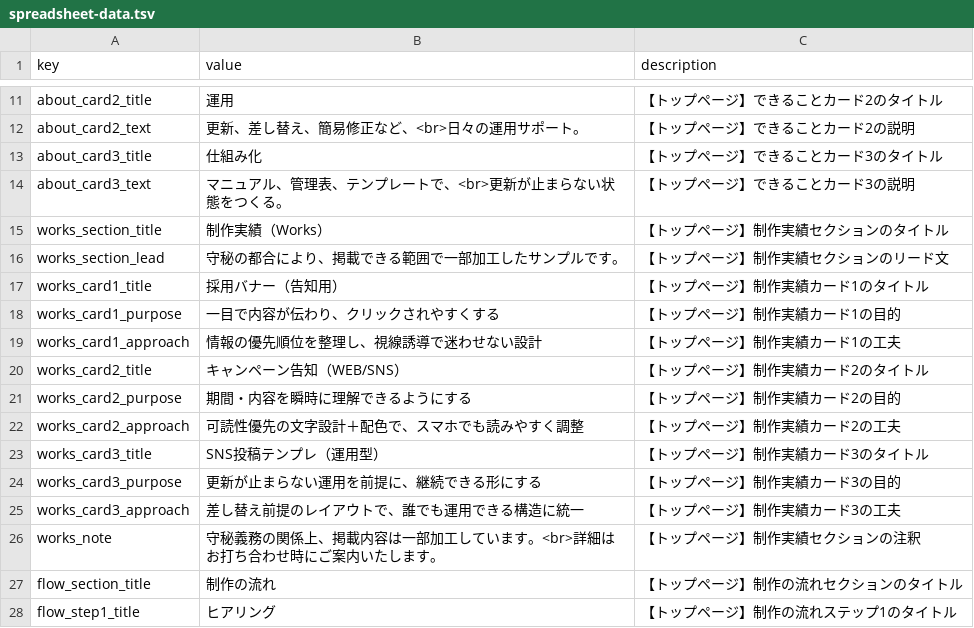
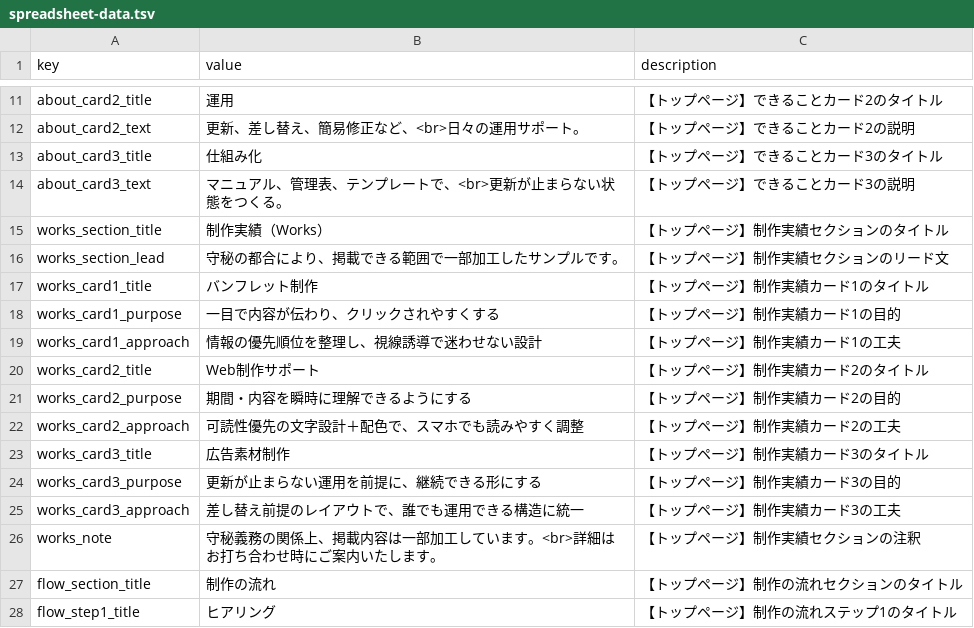
Before and after one commit to Rispondere/rispondere-website2, a TSV file: spreadsheet-data.tsv, drawn as a sheet; only a part is shown, gaps mark what is left out.

Commit message:
Update: 制作実績の画像を実際の画像に変更（バンフレット・求人バナー・印刷物）

```diff
--- a/spreadsheet-data.tsv
+++ b/spreadsheet-data.tsv
@@ -16,9 +16,9 @@ works_section_title	制作実績（Works）	【トップページ】制作実績
 works_section_lead	守秘の都合により、掲載できる範囲で一部加工したサンプルです。	【トップページ】制作実績セクションのリード文
-works_card1_title	採用バナー（告知用）	【トップページ】制作実績カード1のタイトル
+works_card1_title	バンフレット制作	【トップページ】制作実績カード1のタイトル
 works_card1_purpose	一目で内容が伝わり、クリックされやすくする	【トップページ】制作実績カード1の目的
 works_card1_approach	情報の優先順位を整理し、視線誘導で迷わせない設計	【トップページ】制作実績カード1の工夫
-works_card2_title	キャンペーン告知（WEB/SNS）	【トップページ】制作実績カード2のタイトル
+works_card2_title	Web制作サポート	【トップページ】制作実績カード2のタイトル
 works_card2_purpose	期間・内容を瞬時に理解できるようにする	【トップページ】制作実績カード2の目的
 works_card2_approach	可読性優先の文字設計＋配色で、スマホでも読みやすく調整	【トップページ】制作実績カード2の工夫
-works_card3_title	SNS投稿テンプレ（運用型）	【トップページ】制作実績カード3のタイトル
+works_card3_title	広告素材制作	【トップページ】制作実績カード3のタイトル
 works_card3_purpose	更新が止まらない運用を前提に、継続できる形にする	【トップページ】制作実績カード3の目的
```
Also changed, not shown: 1 other file.
